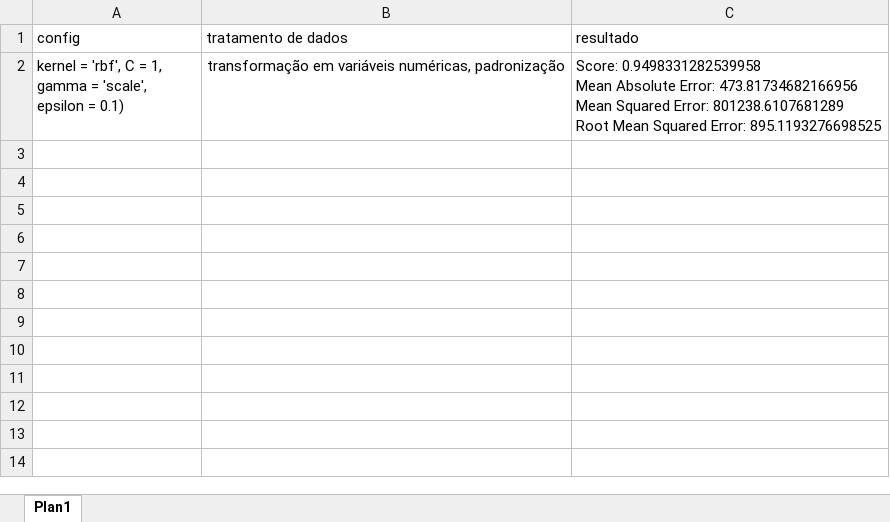
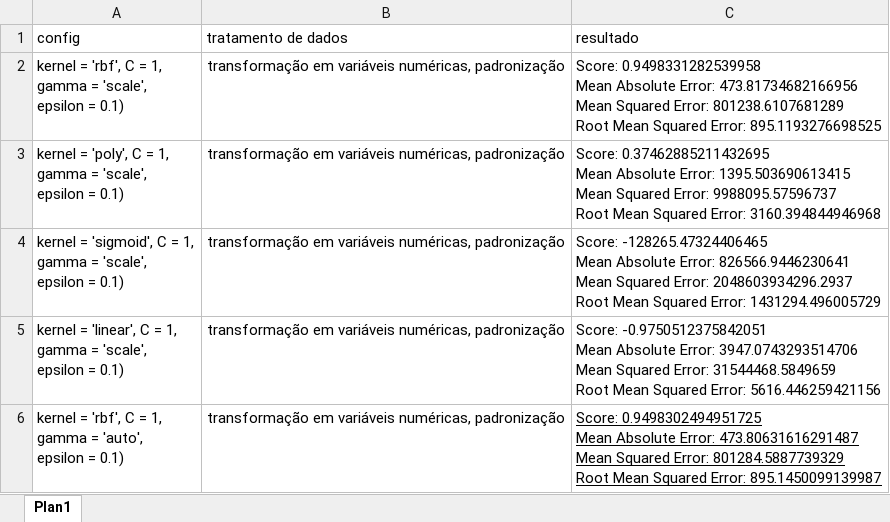
Before and after one commit to FelippePaulo/Diamond_Price_Prediction-Machine_Learning, an Excel workbook: investigação/Regressao SVM.xlsx, sheet Plan1, drawn as a sheet; values as stored, in another font and other column widths than the file's, no borders; ↵ is a line break in a cell; the diff names each change by its address in the sheet, - before the commit and + after, or states it on an @@ line.

```diff
--- a/investigação/Regressao SVM.xlsx (sheet Plan1)
+++ b/investigação/Regressao SVM.xlsx (sheet Plan1)
+row 3: kernel = 'poly', C = 1, ↵ gamma = 'scale', ↵ epsilon = 0.1) | transformação em variáveis numéricas, padronização | Score: 0.37462885211432695 ↵ Mean Absolute Error: 1395.503690613415 ↵ Mean Squared Error: 9988095.57596737 ↵ Root Mean Squared Error: 3160.394844946968
+row 4: kernel = 'sigmoid', C = 1, ↵ gamma = 'scale', ↵ epsilon = 0.1) | transformação em variáveis numéricas, padronização | Score: -128265.47324406465 ↵ Mean Absolute Error: 826566.9446230641 ↵ Mean Squared Error: 2048603934296.2937 ↵ Root Mean Squared Error: 1431294.496005729
+row 5: kernel = 'linear', C = 1, ↵ gamma = 'scale', ↵ epsilon = 0.1) | transformação em variáveis numéricas, padronização | Score: -0.9750512375842051 ↵ Mean Absolute Error: 3947.0743293514706 ↵ Mean Squared Error: 31544468.5849659 ↵ Root Mean Squared Error: 5616.446259421156
+row 6: kernel = 'rbf', C = 1, ↵ gamma = 'auto', ↵ epsilon = 0.1) | transformação em variáveis numéricas, padronização | Score: 0.9498302494951725 ↵ Mean Absolute Error: 473.80631616291487 ↵ Mean Squared Error: 801284.5887739329 ↵ Root Mean Squared Error: 895.1450099139987
```
Also changed, not shown: 2 other files.
